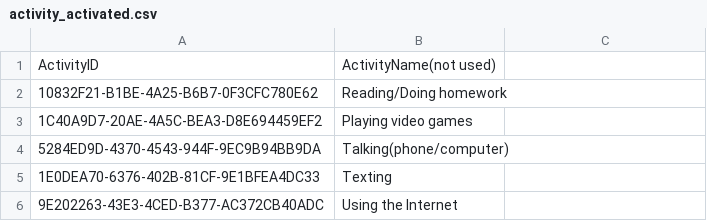
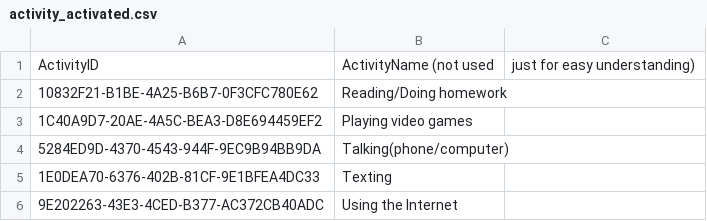
Before and after one commit to bigbugbb/uscteens, a CSV file: assets/activities/activity_activated.csv, drawn as a sheet; only a part is shown.

```diff
--- a/assets/activities/activity_activated.csv
+++ b/assets/activities/activity_activated.csv
@@ -1,2 +1,2 @@
-ActivityID, ActivityName(not used)
+ActivityID, ActivityName (not used, just for easy understanding)
 10832F21-B1BE-4A25-B6B7-0F3CFC780E62, Reading/Doing homework
```
